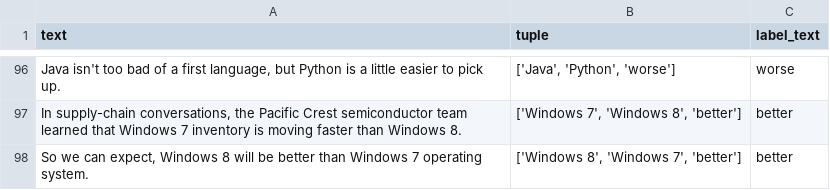
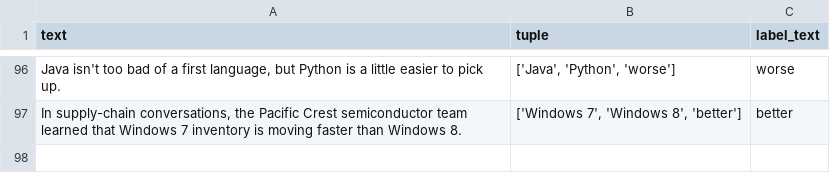
Before and after one commit to SiriUbbarapu/LLM-Sentiment, a CSV file: New dataset/train.csv, drawn as a sheet; only a part is shown, gaps mark what is left out; the diff names each change by its address in the sheet, - before the commit and + after, or states it on an @@ line.

Commit message:
Update train.csv

```diff
--- a/New dataset/train.csv
+++ b/New dataset/train.csv
-row 98: So we can expect, Windows 8 will be better than Windows 7 operating system. | ['Windows 8', 'Windows 7', 'better'] | better
```
